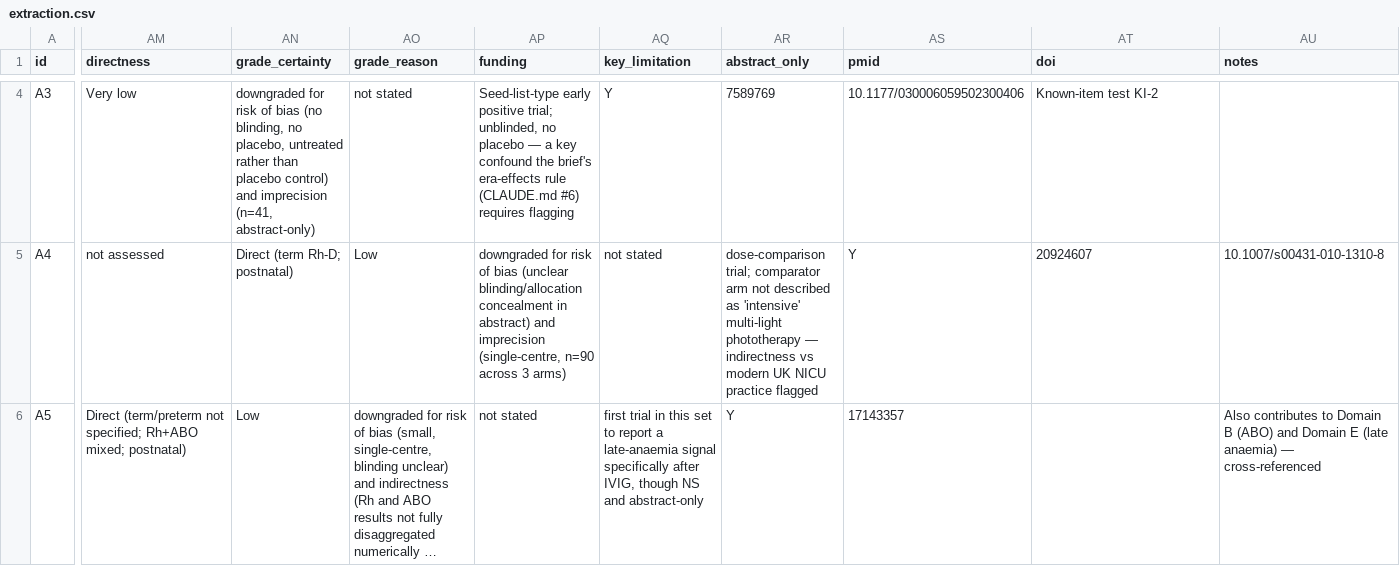
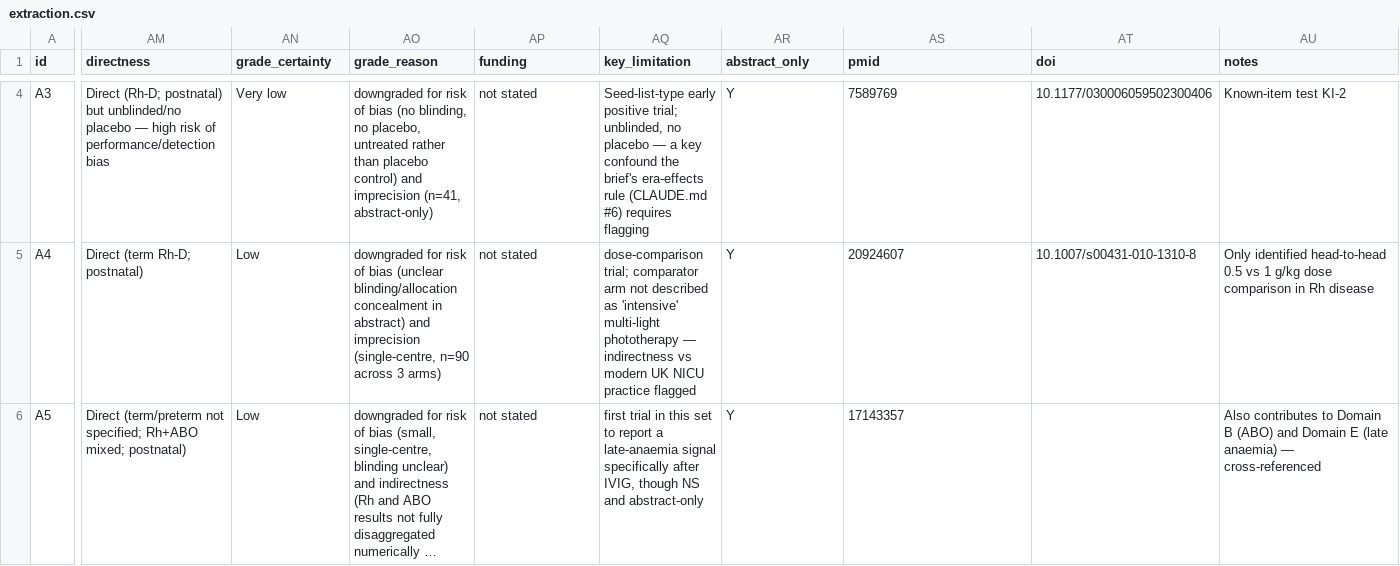
Before and after one commit to vijaykogunde-prog/inspiring-truffle-571df6, a CSV file: ivig-hdfn/02-extraction/extraction.csv, drawn as a sheet; only a part is shown, gaps mark what is left out; long unchanged cells end in …; the diff covers the shown part only; the diff names each change by its address in the sheet, - before the commit and + after, or states it on an @@ line.

```diff
--- a/ivig-hdfn/02-extraction/extraction.csv
+++ b/ivig-hdfn/02-extraction/extraction.csv
-AM4 (directness): Very low
+AM4 (directness): Direct (Rh-D; postnatal) but unblinded/no placebo — high risk of performance/detection bias
-AN4 (grade_certainty): downgraded for risk of bias (no blinding, no placebo, untreated rather than placebo control) and imprecision (n=41, abstract-only)
+AN4 (grade_certainty): Very low
-AO4 (grade_reason): not stated
+AO4 (grade_reason): downgraded for risk of bias (no blinding, no placebo, untreated rather than placebo control) and imprecision (n=41, abstract-only)
-AP4 (funding): Seed-list-type early positive trial; unblinded, no placebo — a key confound the brief's era-effects rule (CLAUDE.md #6) requires flagging
+AP4 (funding): not stated
-AQ4 (key_limitation): Y
+AQ4 (key_limitation): Seed-list-type early positive trial; unblinded, no placebo — a key confound the brief's era-effects rule (CLAUDE.md #6) requires flagging
-AR4 (abstract_only): 7589769
+AR4 (abstract_only): Y
-AS4 (pmid): 10.1177/030006059502300406
+AS4 (pmid): 7589769
-AT4 (doi): Known-item test KI-2
+AT4 (doi): 10.1177/030006059502300406
-AU4 (notes): (empty)
+AU4 (notes): Known-item test KI-2
-AM5 (directness): not assessed
+AM5 (directness): Direct (term Rh-D; postnatal)
-AN5 (grade_certainty): Direct (term Rh-D; postnatal)
+AN5 (grade_certainty): Low
-AO5 (grade_reason): Low
+AO5 (grade_reason): downgraded for risk of bias (unclear blinding/allocation concealment in abstract) and imprecision (single-centre, n=90 across 3 arms)
-AP5 (funding): downgraded for risk of bias (unclear blinding/allocation concealment in abstract) and imprecision (single-centre, n=90 across 3 arms)
+AP5 (funding): not stated
-AQ5 (key_limitation): not stated
+AQ5 (key_limitation): dose-comparison trial; comparator arm not described as 'intensive' multi-light phototherapy — indirectness vs modern UK NICU practice flagged
-AR5 (abstract_only): dose-comparison trial; comparator arm not described as 'intensive' multi-light phototherapy — indirectness vs modern UK NICU practice flagged
+AR5 (abstract_only): Y
-AS5 (pmid): Y
+AS5 (pmid): 20924607
-AT5 (doi): 20924607
+AT5 (doi): 10.1007/s00431-010-1310-8
-AU5 (notes): 10.1007/s00431-010-1310-8
+AU5 (notes): Only identified head-to-head 0.5 vs 1 g/kg dose comparison in Rh disease
```
Also changed, not shown: 150 edited cells elsewhere in this file.
